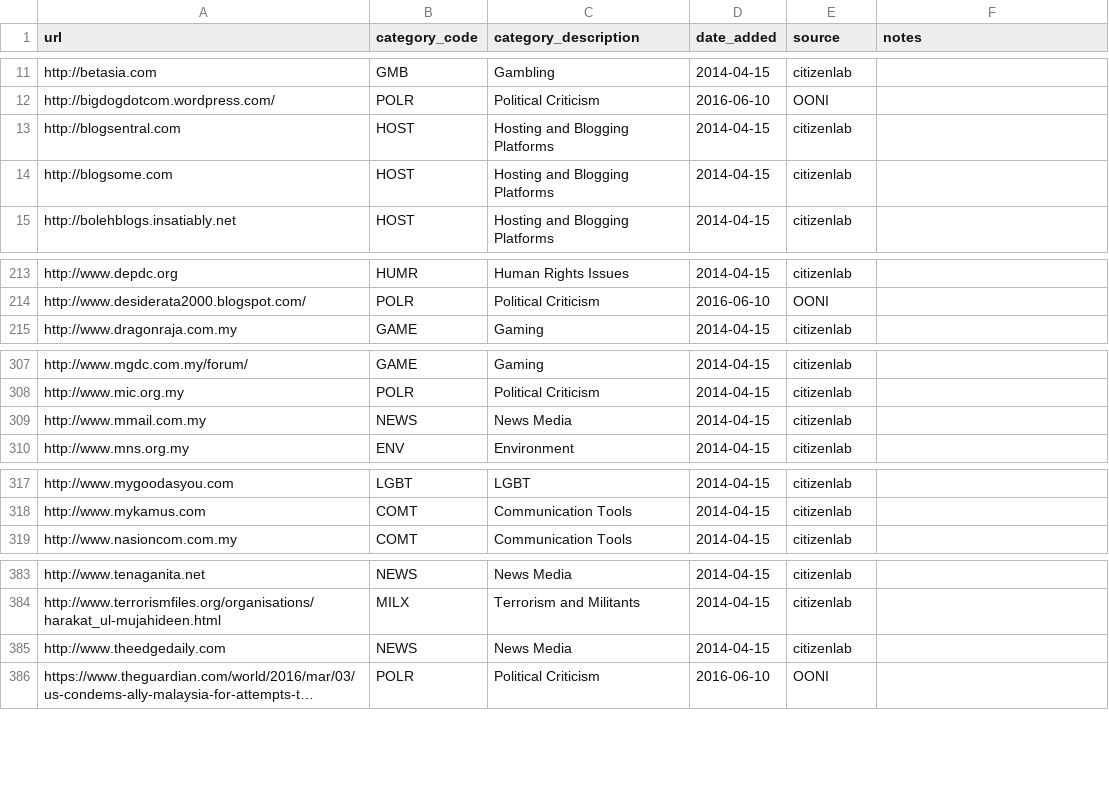
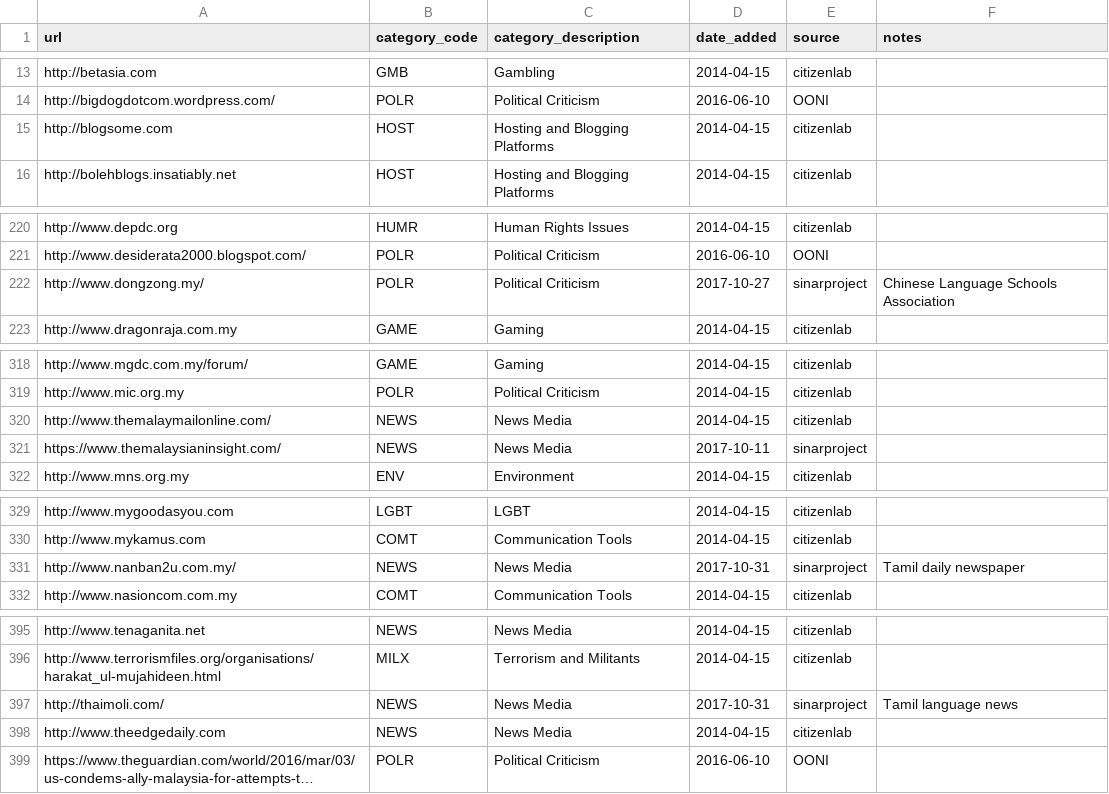
Before and after one commit to ooni/probe-ios, a CSV file: ooniprobe/Resources/test-lists/my.csv, drawn as a sheet; only a part is shown, gaps mark what is left out; long unchanged cells end in …; the diff covers the shown part only.

```diff
--- a/ooniprobe/Resources/test-lists/my.csv
+++ b/ooniprobe/Resources/test-lists/my.csv
@@ -12,3 +14,2 @@ http://betasia.com,GMB,Gambling,2014-04-15,citizenlab,
 http://bigdogdotcom.wordpress.com/,POLR,Political Criticism,2016-06-10,OONI,
-http://blogsentral.com,HOST,Hosting and Blogging Platforms,2014-04-15,citizenlab,
 http://blogsome.com,HOST,Hosting and Blogging Platforms,2014-04-15,citizenlab,
@@ -214,2 +221,3 @@ http://www.depdc.org,HUMR,Human Rights Issues,2014-04-15,citizenlab,
 http://www.desiderata2000.blogspot.com/,POLR,Political Criticism,2016-06-10,OONI,
+http://www.dongzong.my/,POLR,Political Criticism,2017-10-27,sinarproject,Chinese Language Schools Association
 http://www.dragonraja.com.my,GAME,Gaming,2014-04-15,citizenlab,
@@ -308,3 +319,4 @@ http://www.mgdc.com.my/forum/,GAME,Gaming,2014-04-15,citizenlab,
 http://www.mic.org.my,POLR,Political Criticism,2014-04-15,citizenlab,
-http://www.mmail.com.my,NEWS,News Media,2014-04-15,citizenlab,
+http://www.themalaymailonline.com/,NEWS,News Media,2014-04-15,citizenlab,
+https://www.themalaysianinsight.com/,NEWS,News Media,2017-10-11,sinarproject,
 http://www.mns.org.my,ENV,Environment,2014-04-15,citizenlab,
@@ -318,2 +330,3 @@ http://www.mygoodasyou.com,LGBT,LGBT,2014-04-15,citizenlab,
 http://www.mykamus.com,COMT,Communication Tools,2014-04-15,citizenlab,
+http://www.nanban2u.com.my/,NEWS,News Media,2017-10-31,sinarproject,Tamil daily newspaper
 http://www.nasioncom.com.my,COMT,Communication Tools,2014-04-15,citizenlab,
@@ -384,2 +396,3 @@ http://www.tenaganita.net,NEWS,News Media,2014-04-15,citizenlab,
 http://www.terrorismfiles.org/organisations/harakat_ul-mujahideen.html,MILX,Terrorism and Militants,2014-04-15,citizenlab,
+http://thaimoli.com/,NEWS,News Media,2017-10-31,sinarproject,Tamil language news
 http://www.theedgedaily.com,NEWS,News Media,2014-04-15,citizenlab,
```
Also changed, not shown: 12 added rows, 2 removed rows and 3 edited cells elsewhere in this file, ooniprobe/Resources/test-lists/by.csv, ooniprobe/Resources/test-lists/eg.csv, 9 other files.
